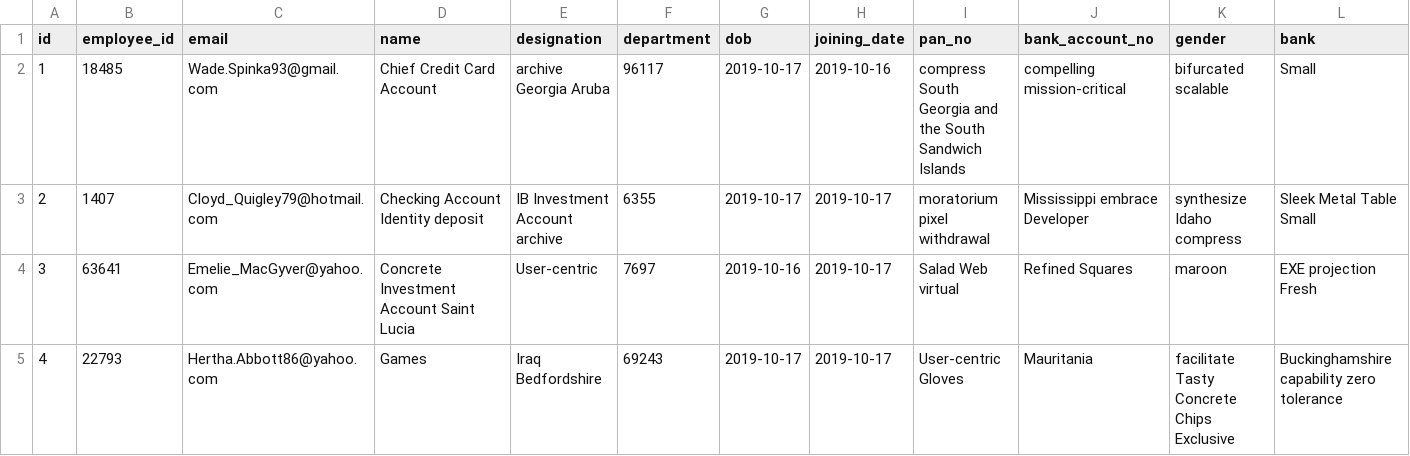
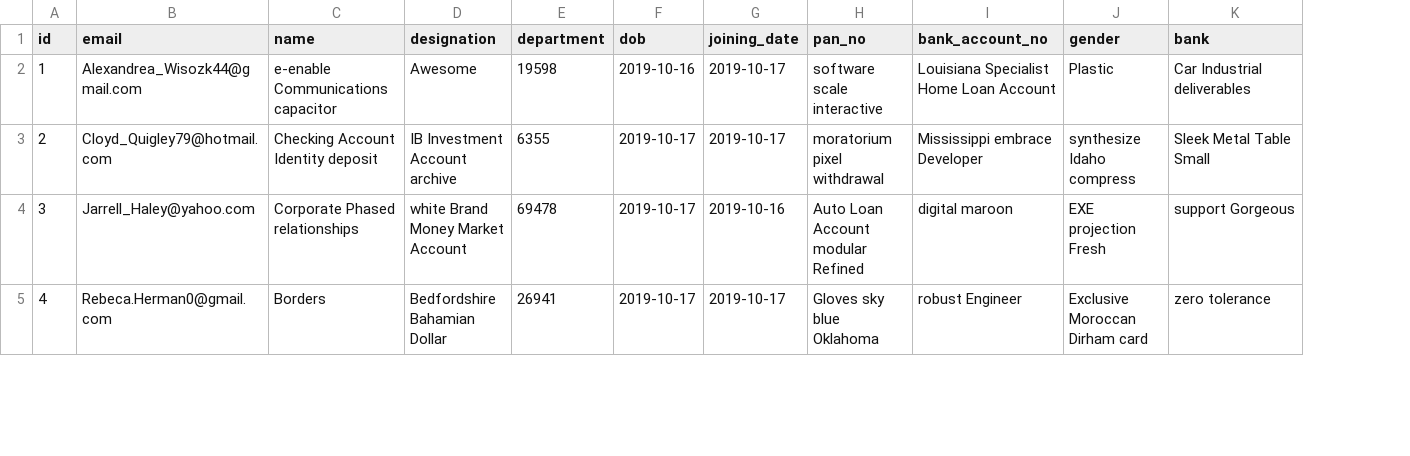
Before and after one commit to arumugam-selva/payroll-app, a CSV file: src/main/resources/config/liquibase/fake-data/employee_details.csv, drawn as a sheet; only a part is shown; removed rows and columns are numbered as before the commit, all else as after; the diff covers the shown part only; the diff names each change by its address in the sheet, - before the commit and + after, or states it on an @@ line.

```diff
--- a/src/main/resources/config/liquibase/fake-data/employee_details.csv
+++ b/src/main/resources/config/liquibase/fake-data/employee_details.csv
-column B (employee_id), rows 2-5: 18485 | 1407 | 63641 | 22793
-B2 (email): Wade.Spinka93@gmail.com
+B2 (email): Alexandrea_Wisozk44@gmail.com
-C2 (name): Chief Credit Card Account
+C2 (name): e-enable Communications capacitor
-D2 (designation): archive Georgia Aruba
+D2 (designation): Awesome
-E2 (department): 96117
+E2 (department): 19598
-F2 (dob): 2019-10-17
+F2 (dob): 2019-10-16
-G2 (joining_date): 2019-10-16
+G2 (joining_date): 2019-10-17
-H2 (pan_no): compress South Georgia and the South Sandwich Islands
+H2 (pan_no): software scale interactive
-I2 (bank_account_no): compelling mission-critical
+I2 (bank_account_no): Louisiana Specialist Home Loan Account
-J2 (gender): bifurcated scalable
+J2 (gender): Plastic
-K2 (bank): Small
+K2 (bank): Car Industrial deliverables
-B4 (email): Emelie_MacGyver@yahoo.com
+B4 (email): Jarrell_Haley@yahoo.com
-C4 (name): Concrete Investment Account Saint Lucia
+C4 (name): Corporate Phased relationships
-D4 (designation): User-centric
+D4 (designation): white Brand Money Market Account
-E4 (department): 7697
+E4 (department): 69478
-F4 (dob): 2019-10-16
+F4 (dob): 2019-10-17
-G4 (joining_date): 2019-10-17
+G4 (joining_date): 2019-10-16
-H4 (pan_no): Salad Web virtual
+H4 (pan_no): Auto Loan Account modular Refined
-I4 (bank_account_no): Refined Squares
+I4 (bank_account_no): digital maroon
-J4 (gender): maroon
+J4 (gender): EXE projection Fresh
-K4 (bank): EXE projection Fresh
+K4 (bank): support Gorgeous
-B5 (email): Hertha.Abbott86@yahoo.com
+B5 (email): Rebeca.Herman0@gmail.com
-C5 (name): Games
+C5 (name): Borders
-D5 (designation): Iraq Bedfordshire
+D5 (designation): Bedfordshire Bahamian Dollar
-E5 (department): 69243
+E5 (department): 26941
-H5 (pan_no): User-centric Gloves
+H5 (pan_no): Gloves sky blue Oklahoma
-I5 (bank_account_no): Mauritania
+I5 (bank_account_no): robust Engineer
-J5 (gender): facilitate Tasty Concrete Chips Exclusive
+J5 (gender): Exclusive Moroccan Dirham card
-K5 (bank): Buckinghamshire capability zero tolerance
+K5 (bank): zero tolerance
```
Also changed, not shown: 64 edited cells elsewhere in this file, src/main/resources/config/liquibase/fake-data/employee_deductions.csv, src/main/resources/config/liquibase/fake-data/employee_earning.csv, 33 other files.
